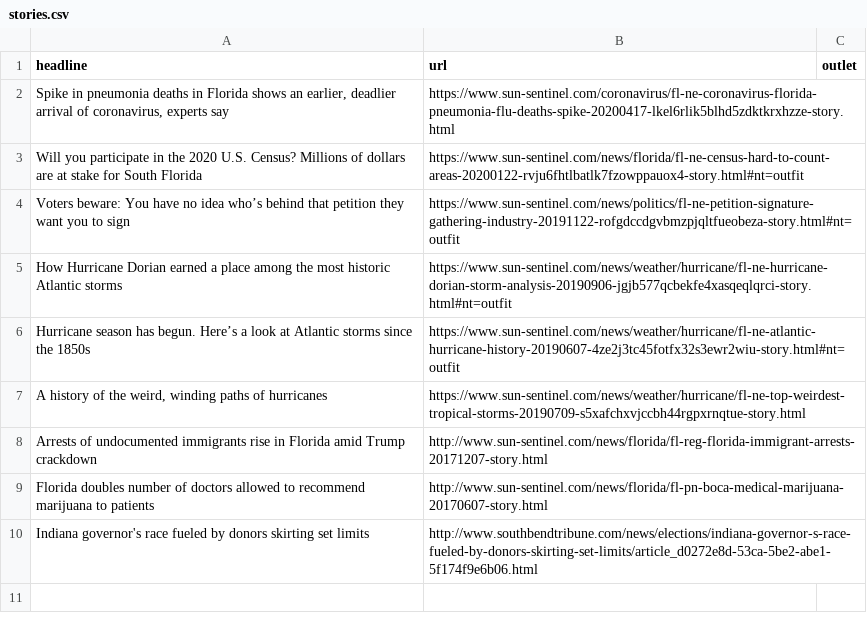
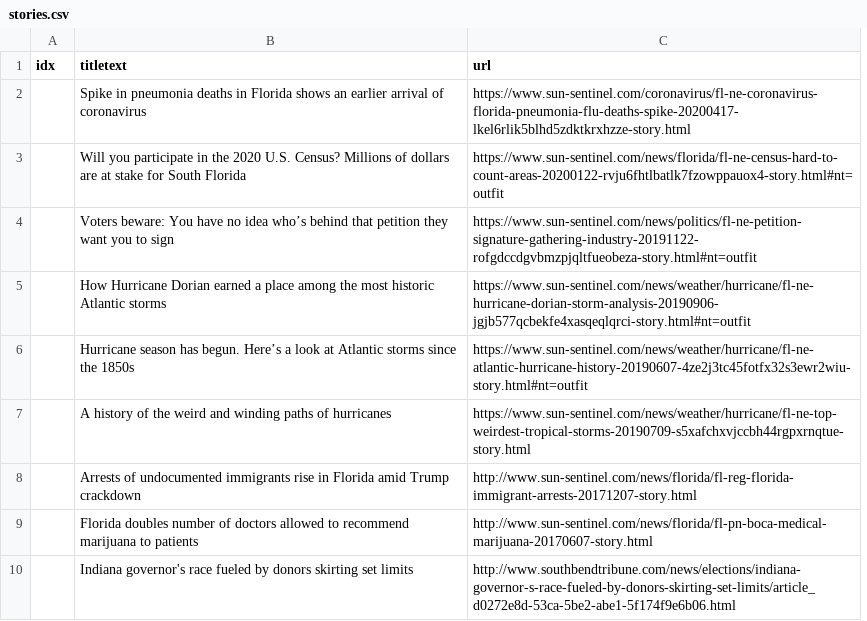
Before and after one commit to aachokey/aachokey.github.io, a CSV file: _data/stories.csv, drawn as a sheet; removed rows and columns are numbered as before the commit, all else as after; the diff names each change by its address in the sheet, - before the commit and + after, or states it on an @@ line.

```diff
--- a/_data/stories.csv
+++ b/_data/stories.csv
+column A (idx), empty
-column C (outlet), empty
-B1: headline
+B1: titletext
-B2 (titletext): …shows an earlier, deadlier arrival of coronavirus, experts say
+B2 (titletext): …shows an earlier arrival of coronavirus
-B7 (titletext): …of the weird, winding paths…
+B7 (titletext): …of the weird and winding paths…
```
Also changed, not shown: _data/projects.csv, 15 other files.
